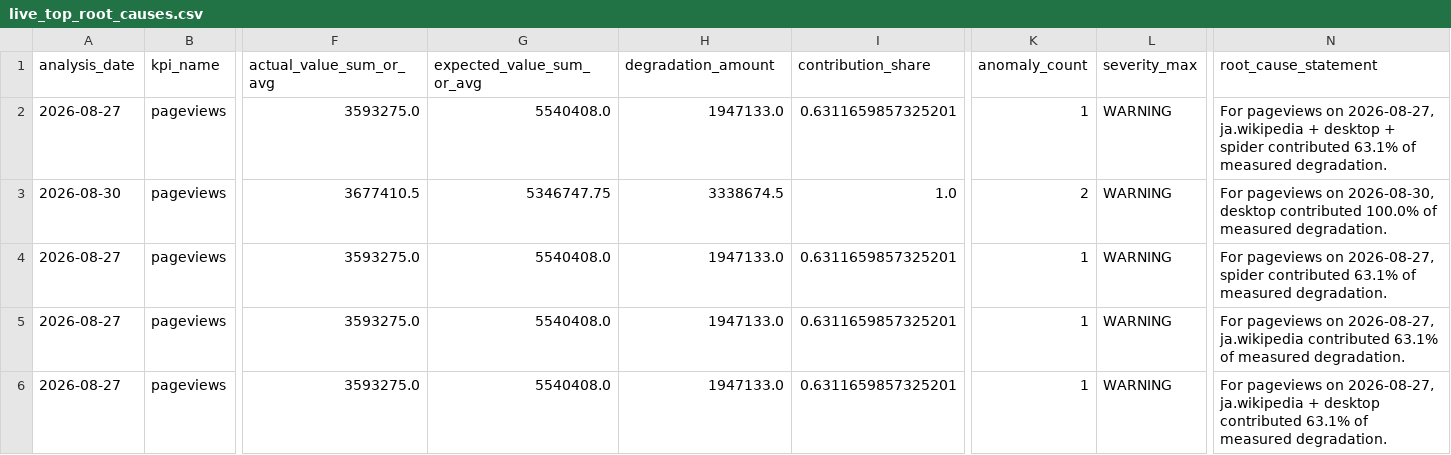
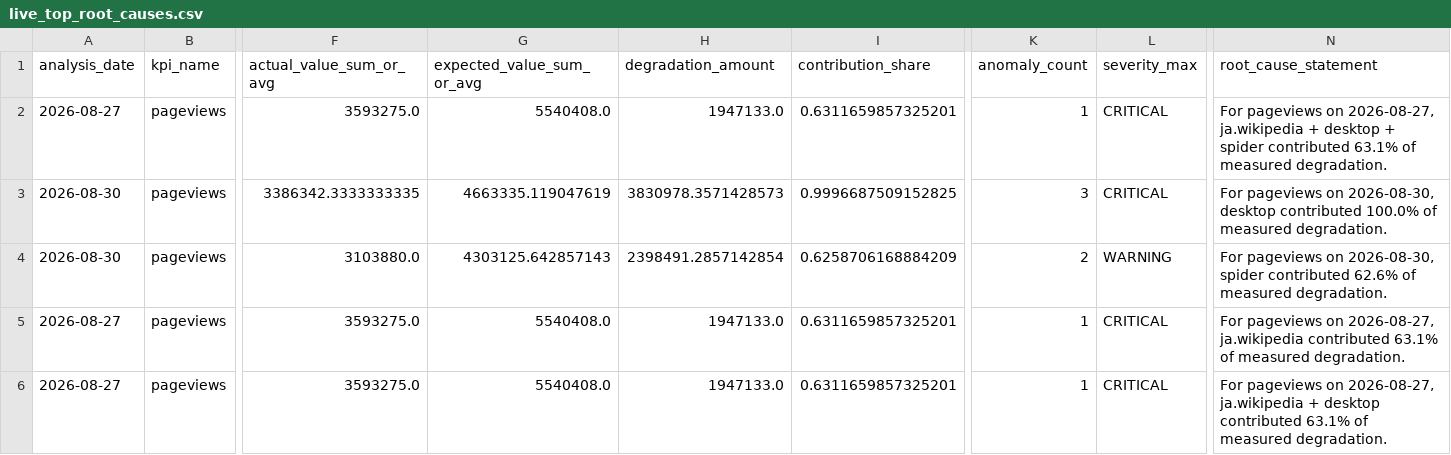
Before and after one commit to Kartz82/kpi-anomaly-diagnostics, a CSV file: data/live/reports/live_top_root_causes.csv, drawn as a sheet; only a part is shown, gaps mark what is left out; the diff covers the shown part only; the diff names each change by its address in the sheet, - before the commit and + after, or states it on an @@ line.

```diff
--- a/data/live/reports/live_top_root_causes.csv
+++ b/data/live/reports/live_top_root_causes.csv
-L2:L3 (severity_max): WARNING
+L2:L3 (severity_max): CRITICAL
-F3 (actual_value_sum_or_avg): 3677410.5
+F3 (actual_value_sum_or_avg): 3386342.3333333335
-G3 (expected_value_sum_or_avg): 5346747.75
+G3 (expected_value_sum_or_avg): 4663335.119047619
-H3 (degradation_amount): 3338674.5
+H3 (degradation_amount): 3830978.3571428573
-I3 (contribution_share): 1.0
+I3 (contribution_share): 0.9996687509152825
-K3 (anomaly_count): 2
+K3 (anomaly_count): 3
-A4 (analysis_date): 2026-08-27
+A4 (analysis_date): 2026-08-30
-F4 (actual_value_sum_or_avg): 3593275.0
+F4 (actual_value_sum_or_avg): 3103880.0
-G4 (expected_value_sum_or_avg): 5540408.0
+G4 (expected_value_sum_or_avg): 4303125.642857143
-H4 (degradation_amount): 1947133.0
+H4 (degradation_amount): 2398491.2857142854
-I4 (contribution_share): 0.6311659857325201
+I4 (contribution_share): 0.6258706168884209
-K4 (anomaly_count): 1
+K4 (anomaly_count): 2
-N4 (root_cause_statement): …pageviews on 2026-08-27, spider contributed 63.1% of measured…
+N4 (root_cause_statement): …pageviews on 2026-08-30, spider contributed 62.6% of measured…
-L5:L6 (severity_max): WARNING
+L5:L6 (severity_max): CRITICAL
```
Also changed, not shown: 15 edited cells elsewhere in this file, data/live/reports/live_incident_history.csv, 6 other files.
